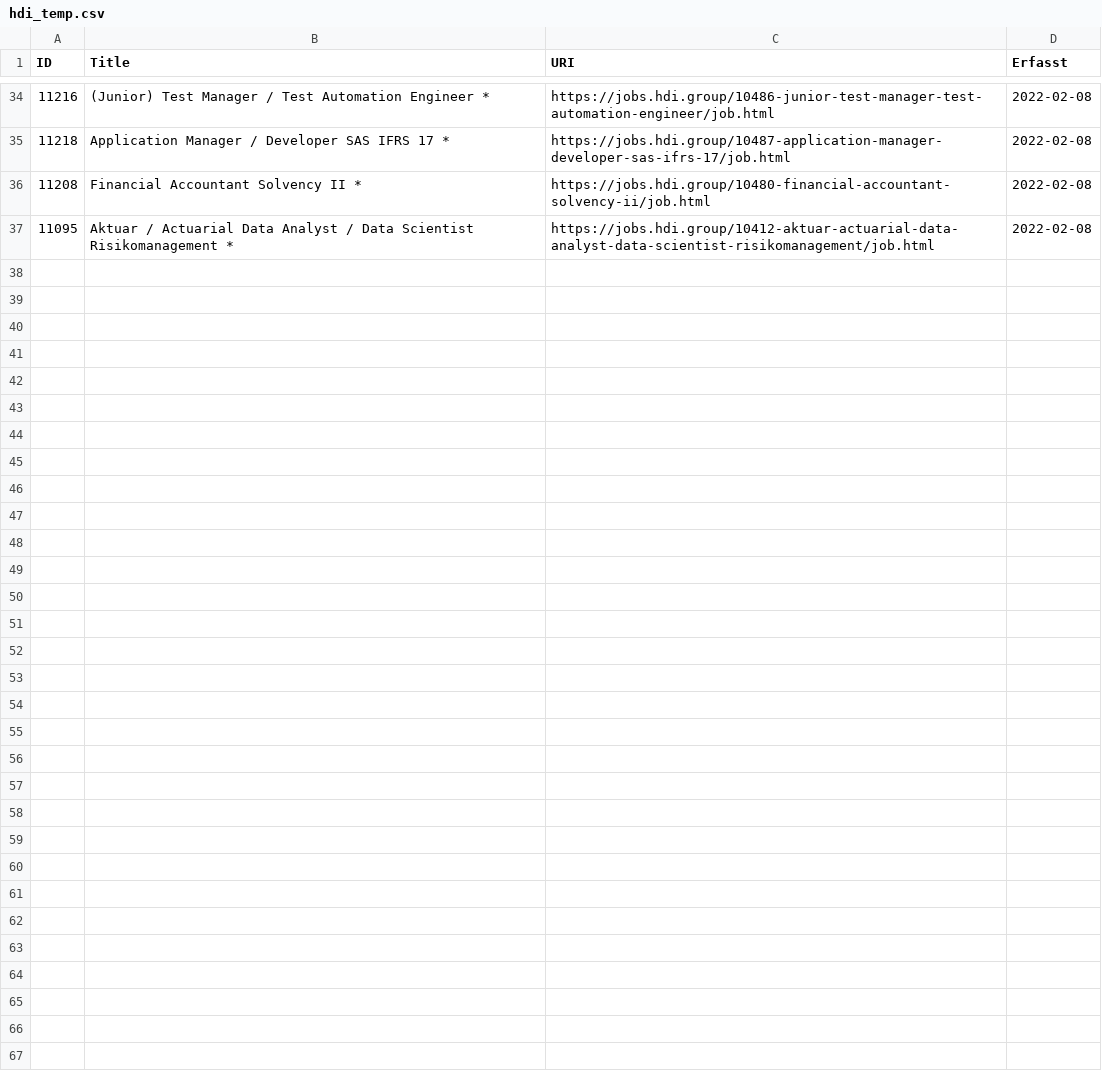
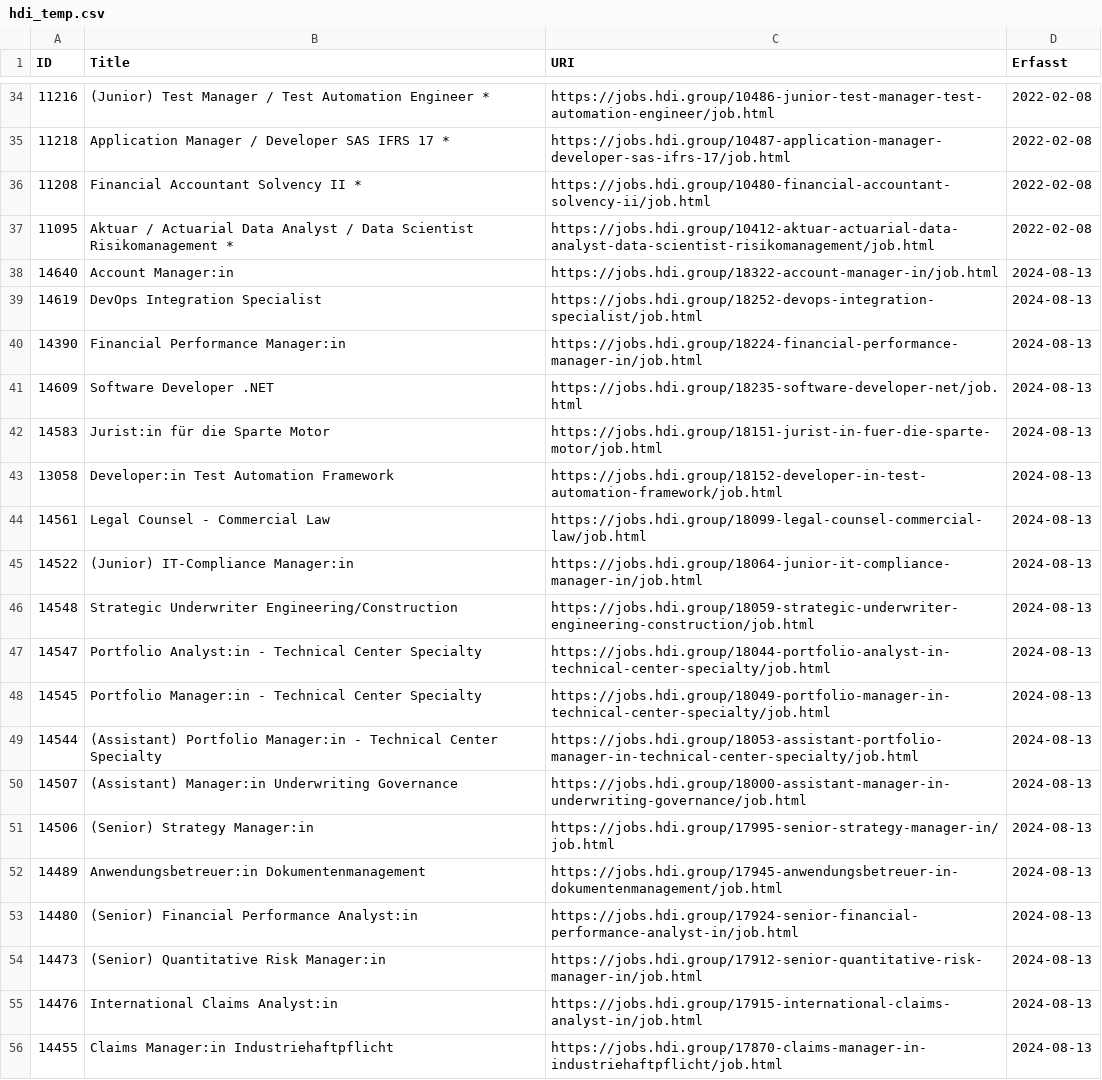
Before and after one commit to lukasfeuer/job_agent, a CSV file: data/hdi_temp.csv, drawn as a sheet; only a part is shown, gaps mark what is left out; the diff covers the shown part only.

```diff
--- a/data/hdi_temp.csv
+++ b/data/hdi_temp.csv
@@ -37,0 +38,19 @@ ID;Title;URI;Erfasst
+14640;Account Manager:in;https://jobs.hdi.group/18322-account-manager-in/job.html;2024-08-13
+14619;DevOps Integration Specialist;https://jobs.hdi.group/18252-devops-integration-specialist/job.html;2024-08-13
+14390;Financial Performance Manager:in;https://jobs.hdi.group/18224-financial-performance-manager-in/job.html;2024-08-13
+14609;Software Developer .NET;https://jobs.hdi.group/18235-software-developer-net/job.html;2024-08-13
+14583;Jurist:in für die Sparte Motor;https://jobs.hdi.group/18151-jurist-in-fuer-die-sparte-motor/job.html;2024-08-13
+13058;Developer:in Test Automation Framework;https://jobs.hdi.group/18152-developer-in-test-automation-framework/job.html;2024-08-13
+14561;Legal Counsel - Commercial Law;https://jobs.hdi.group/18099-legal-counsel-commercial-law/job.html;2024-08-13
+14522;(Junior) IT-Compliance Manager:in;https://jobs.hdi.group/18064-junior-it-compliance-manager-in/job.html;2024-08-13
+14548;Strategic Underwriter Engineering/Construction;https://jobs.hdi.group/18059-strategic-underwriter-engineering-construction/job.html;2024-08-13
+14547;Portfolio Analyst:in - Technical Center Specialty;https://jobs.hdi.group/18044-portfolio-analyst-in-technical-center-specialty/job.html;2024-08-13
+14545;Portfolio Manager:in - Technical Center Specialty;https://jobs.hdi.group/18049-portfolio-manager-in-technical-center-specialty/job.html;2024-08-13
+14544;(Assistant) Portfolio Manager:in - Technical Center Specialty;https://jobs.hdi.group/18053-assistant-portfolio-manager-in-technical-center-specialty/job.html;2024-08-13
+14507;(Assistant) Manager:in Underwriting Governance ;https://jobs.hdi.group/18000-assistant-manager-in-underwriting-governance/job.html;2024-08-13
+14506;(Senior) Strategy Manager:in;https://jobs.hdi.group/17995-senior-strategy-manager-in/job.html;2024-08-13
+14489;Anwendungsbetreuer:in Dokumentenmanagement;https://jobs.hdi.group/17945-anwendungsbetreuer-in-dokumentenmanagement/job.html;2024-08-13
+14480;(Senior) Financial Performance Analyst:in;https://jobs.hdi.group/17924-senior-financial-performance-analyst-in/job.html;2024-08-13
+14473;(Senior) Quantitative Risk Manager:in;https://jobs.hdi.group/17912-senior-quantitative-risk-manager-in/job.html;2024-08-13
+14476;International Claims Analyst:in;https://jobs.hdi.group/17915-international-claims-analyst-in/job.html;2024-08-13
+14455;Claims Manager:in Industriehaftpflicht;https://jobs.hdi.group/17870-claims-manager-in-industriehaftpflicht/job.html;2024-08-13
```
Also changed, not shown: 27 added rows elsewhere in this file, 4 other files.
